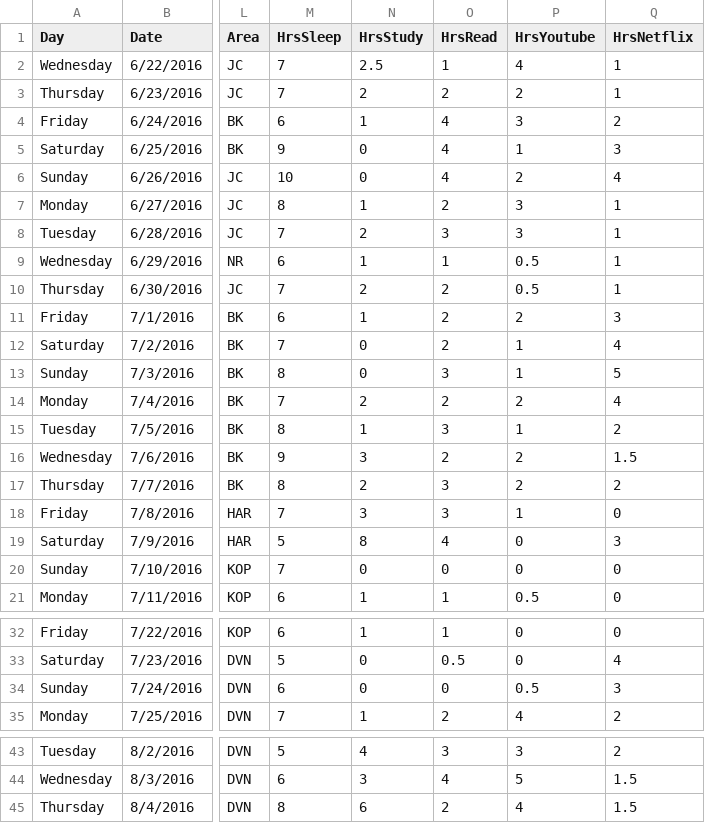
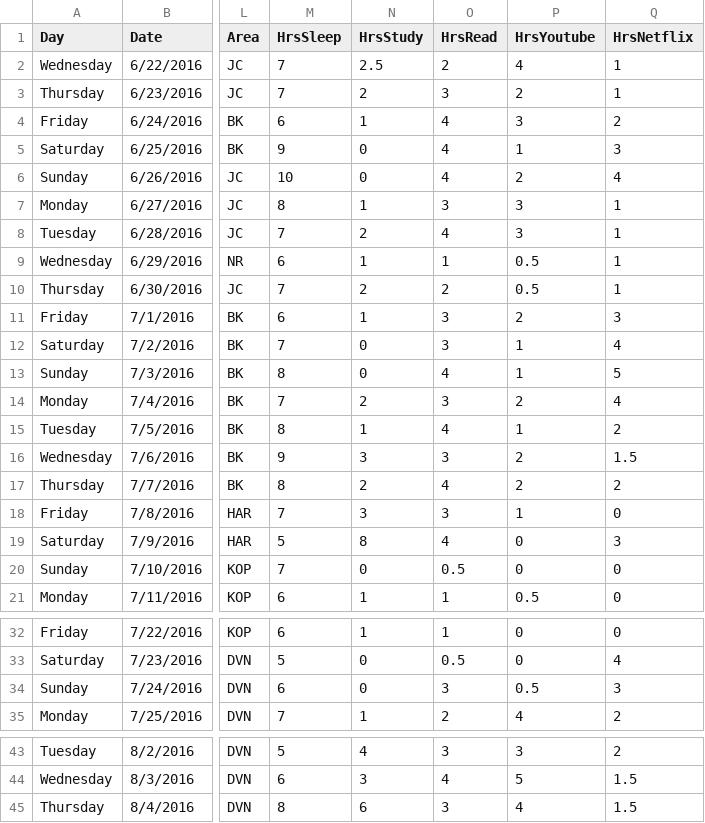
Before and after one commit to DeanDsouza25/ANLY_512-50_SU2016_Project-, a CSV file: src/ProjectDat.csv, drawn as a sheet; only a part is shown, gaps mark what is left out; the diff names each change by its address in the sheet, - before the commit and + after, or states it on an @@ line.

```diff
--- a/src/ProjectDat.csv
+++ b/src/ProjectDat.csv
-O2 (HrsRead): 1
+O2 (HrsRead): 2
-O3 (HrsRead): 2
+O3 (HrsRead): 3
-O7 (HrsRead): 2
+O7 (HrsRead): 3
-O8 (HrsRead): 3
+O8 (HrsRead): 4
-O11:O12 (HrsRead): 2
+O11:O12 (HrsRead): 3
-O13 (HrsRead): 3
+O13 (HrsRead): 4
-O14 (HrsRead): 2
+O14 (HrsRead): 3
-O15 (HrsRead): 3
+O15 (HrsRead): 4
-O16 (HrsRead): 2
+O16 (HrsRead): 3
-O17 (HrsRead): 3
+O17 (HrsRead): 4
-O20 (HrsRead): 0
+O20 (HrsRead): 0.5
-O34 (HrsRead): 0
+O34 (HrsRead): 3
-O45 (HrsRead): 2
+O45 (HrsRead): 3
```
Also changed, not shown: 2 other files.
